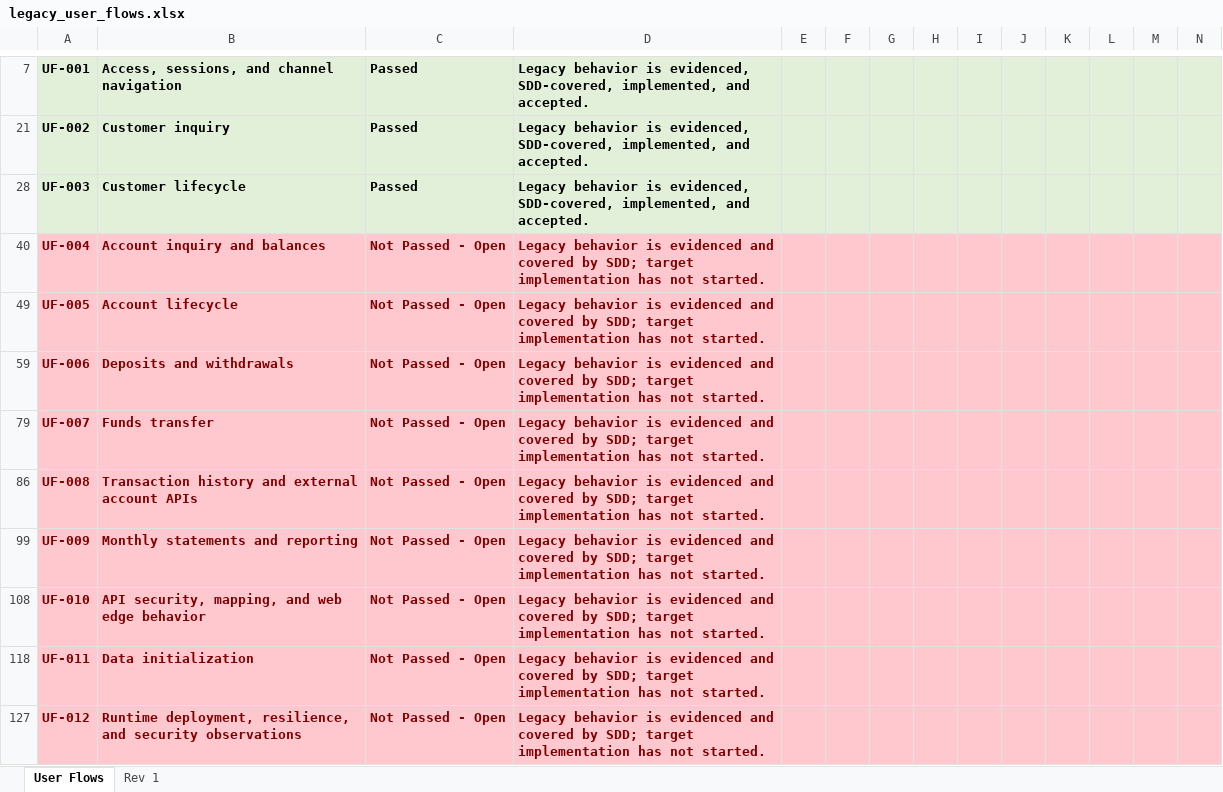
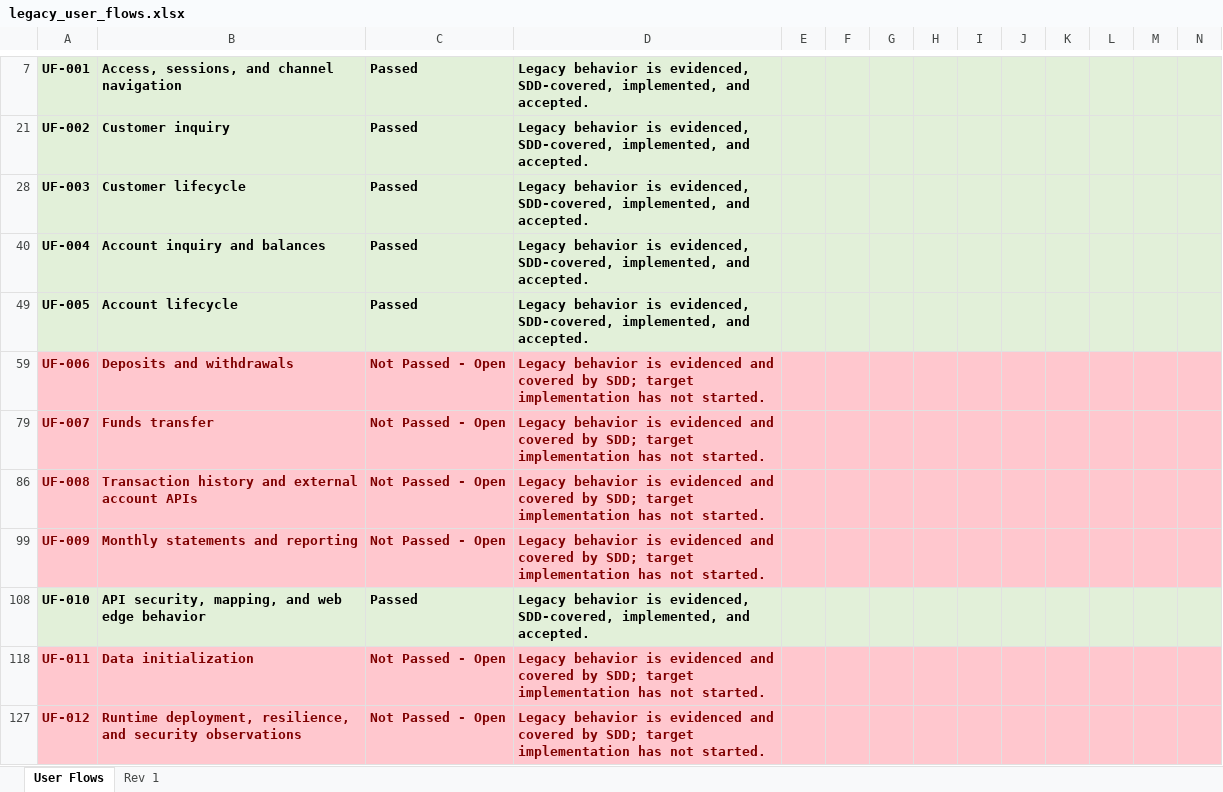
Before and after one commit to ekzarov/z-bank, an Excel workbook: analysis/legacy_user_flows.xlsx, sheet User Flows, drawn as a sheet; only a part is shown, gaps mark what is left out; values as stored, in another font and other column widths than the file's, no borders; the diff names each change by its address in the sheet, - before the commit and + after, or states it on an @@ line.

Commit message:
docs: record Feature 003 delivery evidence

```diff
--- a/analysis/legacy_user_flows.xlsx (sheet User Flows)
+++ b/analysis/legacy_user_flows.xlsx (sheet User Flows)
-A40:N40 fill: #FFC7CE
+A40:N40 fill: #E2F0D9
-A40:D40 text colour: #7F0000
+A40:D40 text colour: black
-C40: Not Passed - Open
+C40: Passed
-D40: …behavior is evidenced and covered by SDD; target implementation has not started.
+D40: …behavior is evidenced, SDD-covered, implemented, and accepted.
-A49:N49 fill: #FFC7CE
+A49:N49 fill: #E2F0D9
-A49:D49 text colour: #7F0000
+A49:D49 text colour: black
-C49: Not Passed - Open
+C49: Passed
-D49: …behavior is evidenced and covered by SDD; target implementation has not started.
+D49: …behavior is evidenced, SDD-covered, implemented, and accepted.
-A108:N108 fill: #FFC7CE
+A108:N108 fill: #E2F0D9
-A108:D108 text colour: #7F0000
+A108:D108 text colour: black
-C108: Not Passed - Open
+C108: Passed
-D108: …behavior is evidenced and covered by SDD; target implementation has not started.
+D108: …behavior is evidenced, SDD-covered, implemented, and accepted.
```
Also changed, not shown: sheet Rev 1, hidden cells, 3 other files.
